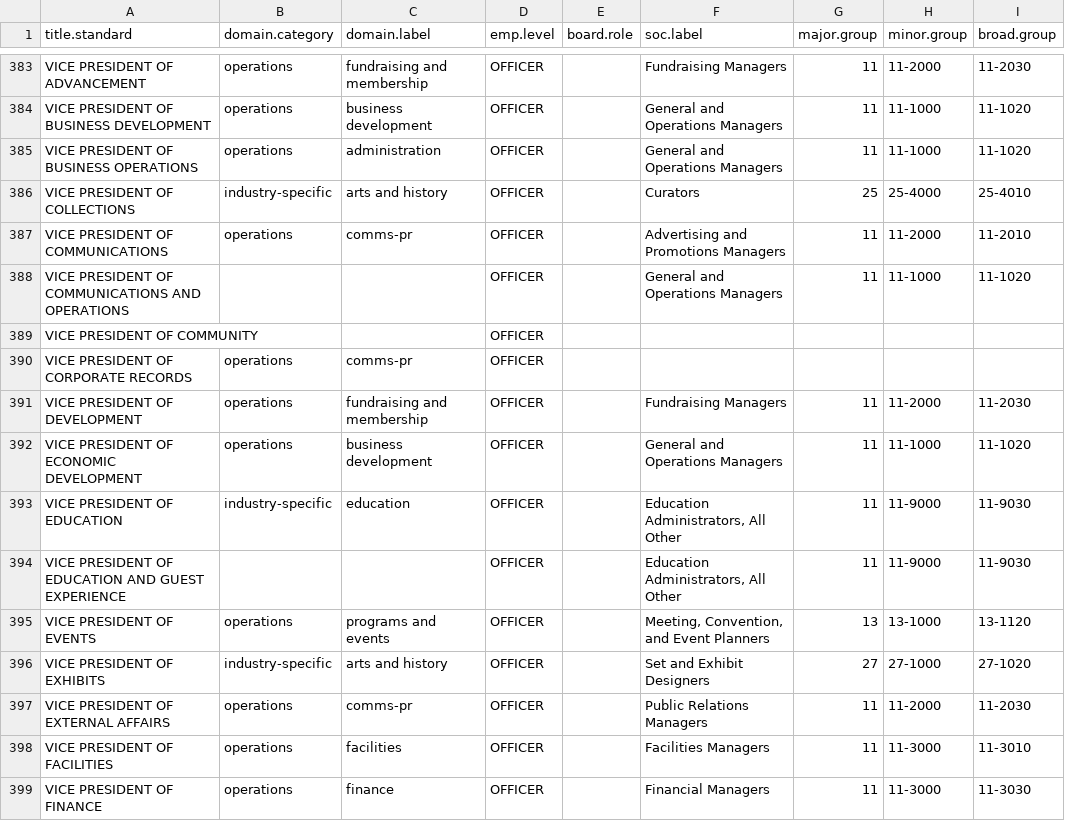
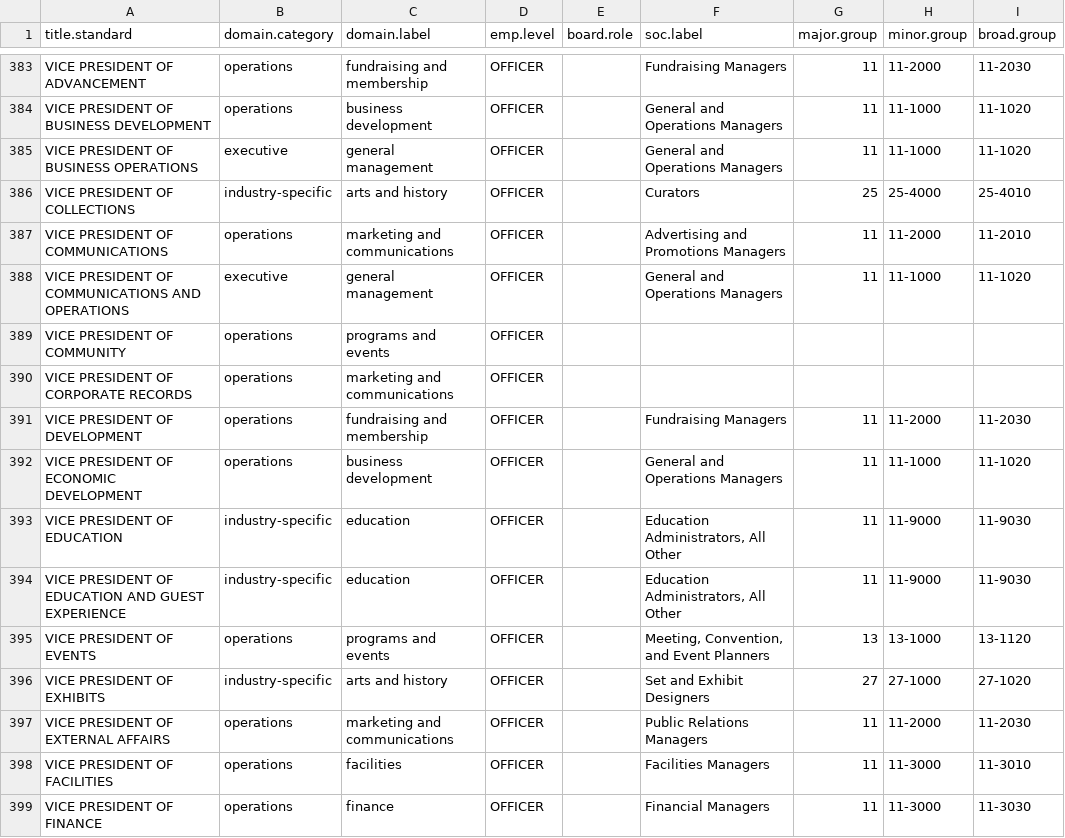
Before and after one commit to Nonprofit-Open-Data-Collective/titleclassifier, a CSV file: data-raw/crosswalks/title-taxonomy.csv, drawn as a sheet; only a part is shown, gaps mark what is left out; the diff covers the shown part only; the diff names each change by its address in the sheet, - before the commit and + after, or states it on an @@ line.

```diff
--- a/data-raw/crosswalks/title-taxonomy.csv
+++ b/data-raw/crosswalks/title-taxonomy.csv
-B385 (domain.category): operations
+B385 (domain.category): executive
-C385 (domain.label): administration
+C385 (domain.label): general management
-C387 (domain.label): comms-pr
+C387 (domain.label): marketing and communications
-B388 (domain.category): (empty)
+B388 (domain.category): executive
-C388 (domain.label): (empty)
+C388 (domain.label): general management
-B389 (domain.category): (empty)
+B389 (domain.category): operations
-C389 (domain.label): (empty)
+C389 (domain.label): programs and events
-C390 (domain.label): comms-pr
+C390 (domain.label): marketing and communications
-B394 (domain.category): (empty)
+B394 (domain.category): industry-specific
-C394 (domain.label): (empty)
+C394 (domain.label): education
-C397 (domain.label): comms-pr
+C397 (domain.label): marketing and communications
```
Also changed, not shown: 165 edited cells elsewhere in this file, 10 other files.
